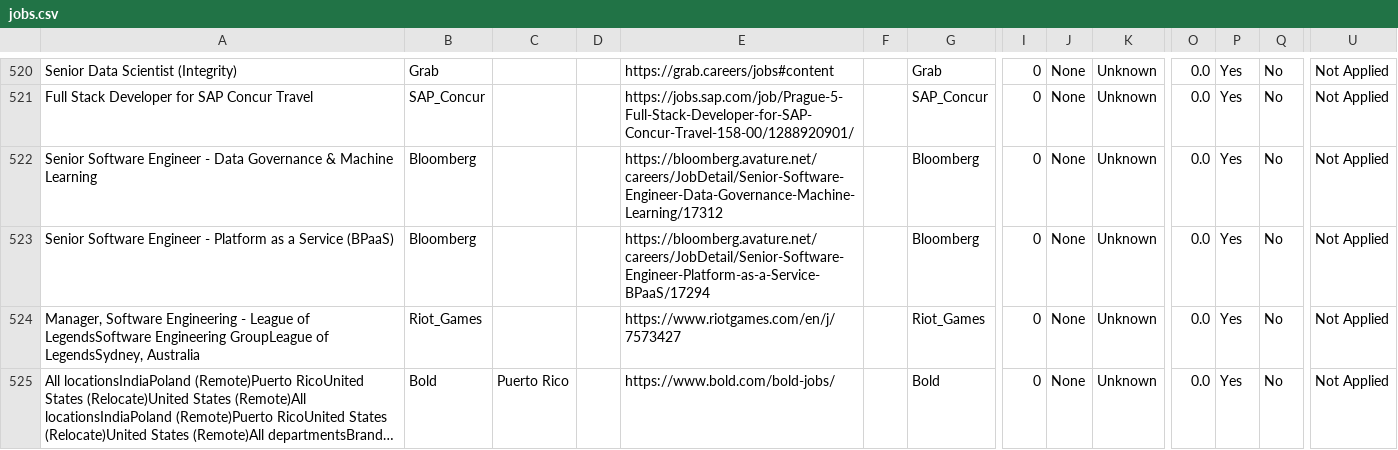
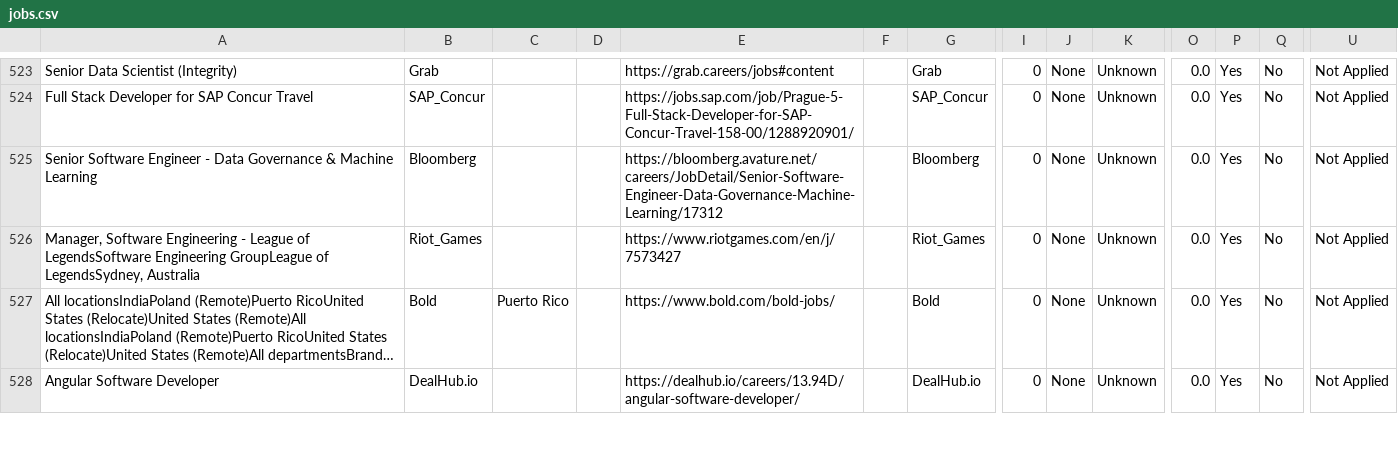
Before and after one commit to naman011/python-projects-secondary, a CSV file: data/jobs.csv, drawn as a sheet; only a part is shown, gaps mark what is left out; the shorter side is filled out with more unchanged rows; long unchanged cells end in …; removed rows and columns are numbered as before the commit, all else as after; rows hold the shown columns only; the diff covers the shown part only; the diff names each change by its address in the sheet, - before the commit and + after, or states it on an @@ line.

```diff
--- a/data/jobs.csv
+++ b/data/jobs.csv
-row 523: Senior Software Engineer - Platform as a Service (BPaaS) | Bloomberg |  |  | https://bloomberg.avature.net/careers/JobDetail/Senior-Software-Engineer-Platform-as-a-Service-BPaaS/17294 |  | Bloomberg | 0 | None | Unknown | 0.0 | Yes | No | Not Applied
```
Also changed, not shown: 3 added rows and 33 edited cells elsewhere in this file, 1 other file.
